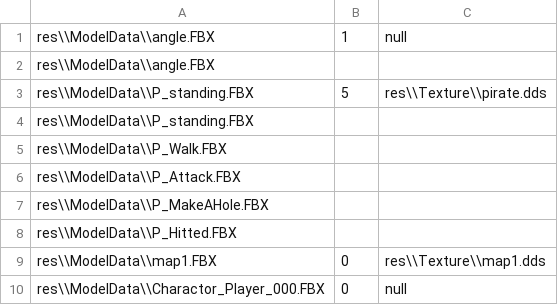
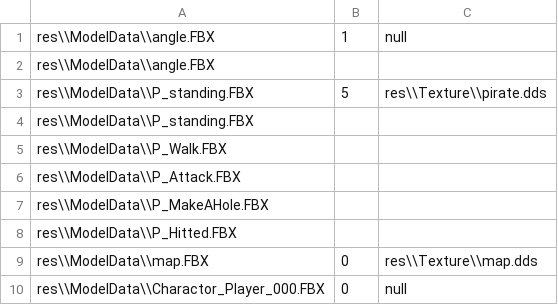
Before and after one commit to yeosu0107/SilentEngine, a CSV file: SilentEngine/SilentEngine/fileList.csv, drawn as a sheet.

```diff
--- a/SilentEngine/SilentEngine/fileList.csv
+++ b/SilentEngine/SilentEngine/fileList.csv
@@ -8,3 +8,3 @@ res\\ModelData\\P_MakeAHole.FBX,,
 res\\ModelData\\P_Hitted.FBX,,
-res\\ModelData\\map1.FBX,0,res\\Texture\\map1.dds
+res\\ModelData\\map.FBX,0,res\\Texture\\map.dds
 res\\ModelData\\Charactor_Player_000.FBX,0,null
```
Also changed, not shown: 3 other files.
